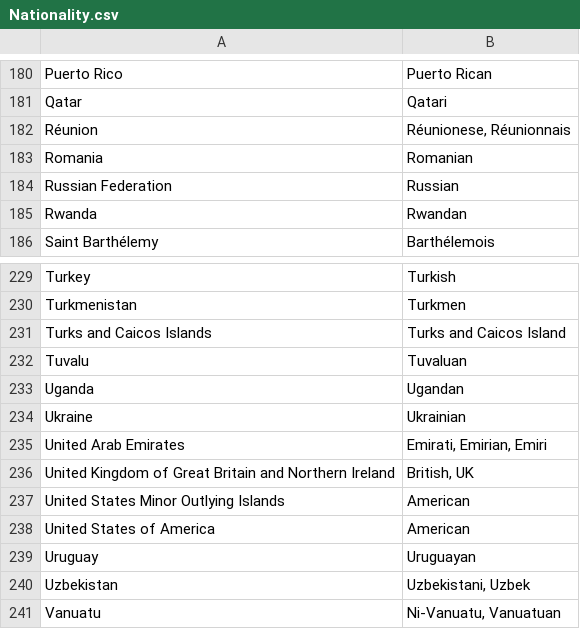
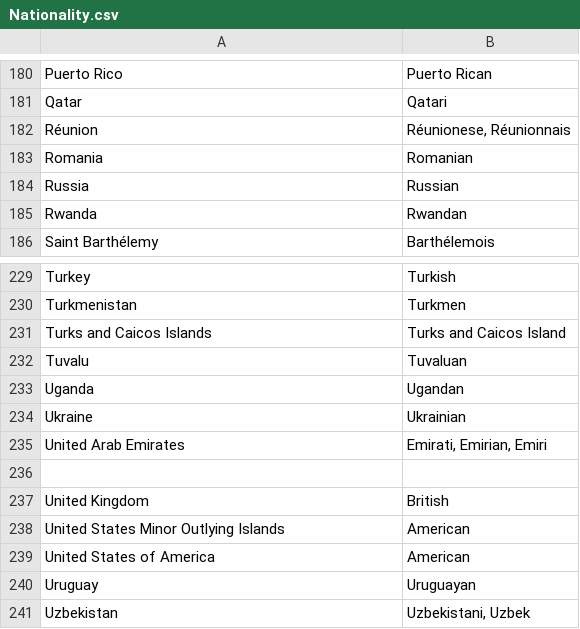
Before and after one commit to carleton-cs257-fall-2020/cs257-assignments-CathyGuang, a CSV file: webapp/pages/Nationality.csv, drawn as a sheet; only a part is shown, gaps mark what is left out; the shorter side is filled out with more unchanged rows.

```diff
--- a/webapp/pages/Nationality.csv
+++ b/webapp/pages/Nationality.csv
@@ -183,3 +183,3 @@ Réunion,"Réunionese, Réunionnais"
 Romania,Romanian
-Russian Federation,Russian
+Russia,Russian
 Rwanda,Rwandan
@@ -235,3 +235,4 @@ Ukraine,Ukrainian
 United Arab Emirates,"Emirati, Emirian, Emiri"
-United Kingdom of Great Britain and Northern Ireland,"British, UK"
+,
+United Kingdom,British
 United States Minor Outlying Islands,American
```
Also changed, not shown: 11 other files.
